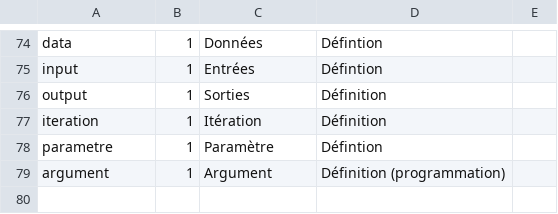
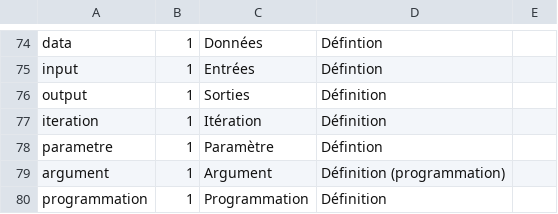
Before and after one commit to edunumsec2/book, a CSV file: config/glossaire.csv, drawn as a sheet; only a part is shown, gaps mark what is left out; the diff names each change by its address in the sheet, - before the commit and + after, or states it on an @@ line.

Commit message:
Petites modifs glossaire

```diff
--- a/config/glossaire.csv
+++ b/config/glossaire.csv
+row 80: programmation | 1 | Programmation | Définition
```
Also changed, not shown: 2 other files.
